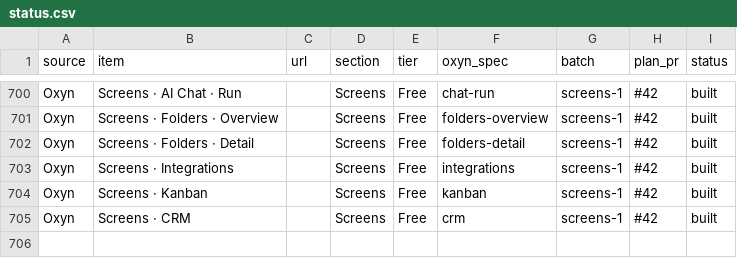
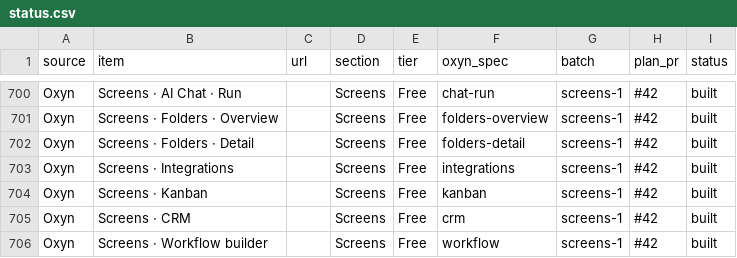
Before and after one commit to ismailqureshi72/Oxyn, a CSV file: docs/parity/status.csv, drawn as a sheet; only a part is shown, gaps mark what is left out; the diff names each change by its address in the sheet, - before the commit and + after, or states it on an @@ line.

Commit message:
feat(screens): Workflow builder
Workflow builder screen (oxswf-): a node palette (Triggers, Tools, Logic, Actions; click adds after the selected step, drag drops one where you let go), a dot-grid canvas whose nodes you drag (snapping to a 20 px grid) or move with the arrow keys (Shift: five steps), connections drawn as focusable curves (select, Delete removes), zoom with fit (opens fitted), and an inspector for the selected node: name, its one setting (Not configured until set), Comes from / Goes to with Disconnect, Connect to… (refuses loops and inputs into a trigger) and Delete step. Run workflow walks the run order from the triggers one step at a time: running, done, a failed step that is not set up and the skipped rest, with the outcome announced; Publish waits until every step is set up. Core model (workflow, wf_add, wf_place, wf_connect, wf_would_loop, wf_order, wf_states, wf_outcome, wf_path, wf_zoom, wf_fit, wf_canvas) with tests, Dioxus and GPUI (WorkflowEl, wf-<kind> act ids), demo, spec, taxonomy and families entries. families.md no longer names a PR number for the next screens.

Co-authored-by: Khubaib Nazeer <khubaibnazeer8@gmail.com>

```diff
--- a/docs/parity/status.csv
+++ b/docs/parity/status.csv
+row 706: Oxyn | Screens · Workflow builder |  | Screens | Free | workflow | screens-1 | #42 | built
```
Also changed, not shown: 13 other files.
